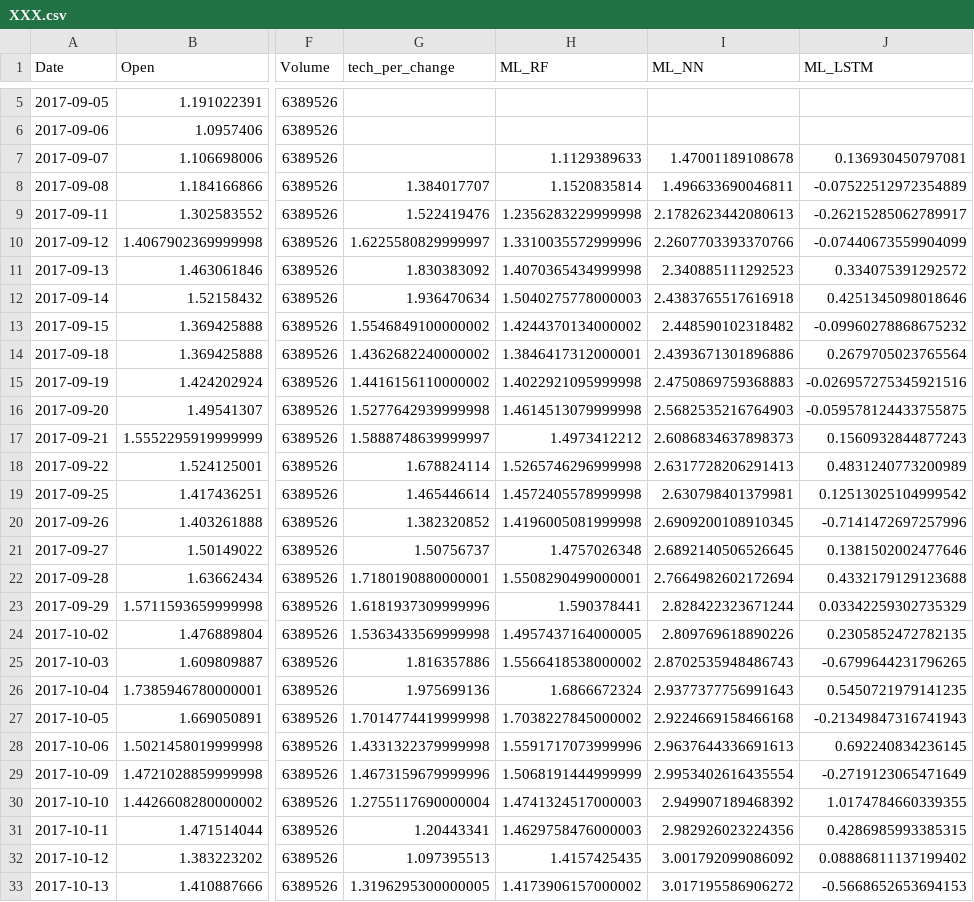
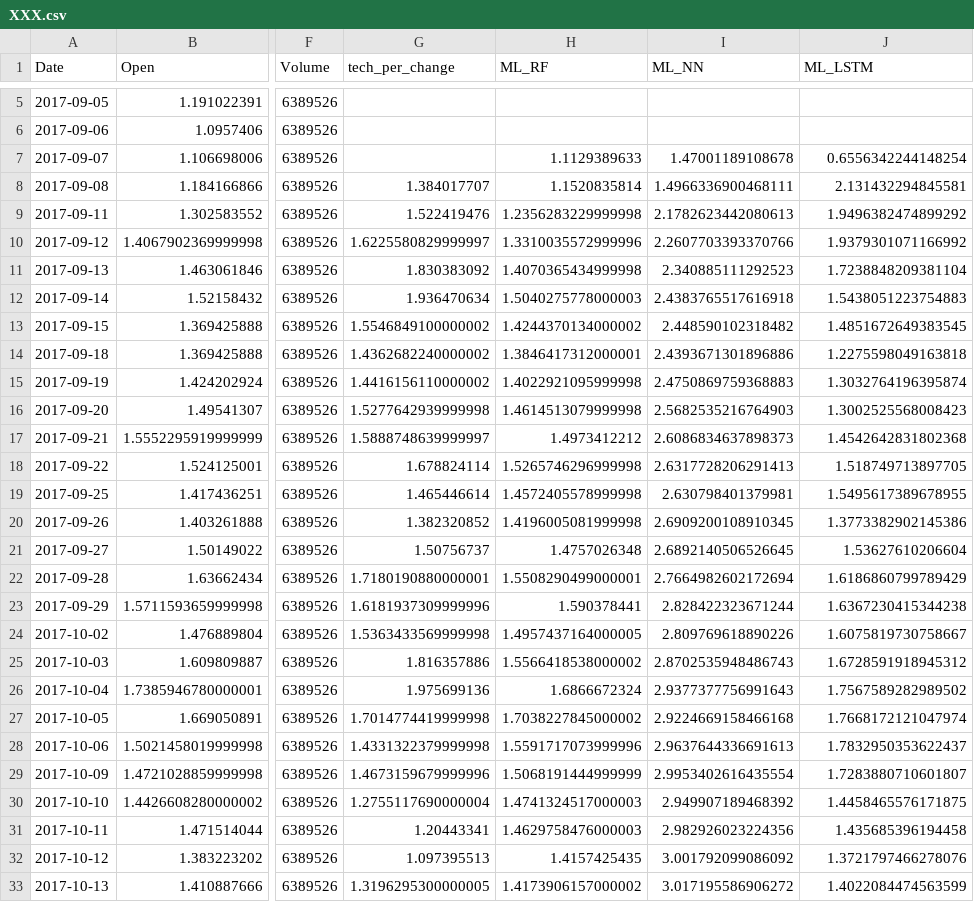
Before and after one commit to camwas92/Pluto, a CSV file: Input/Stocks/XXX.csv, drawn as a sheet; only a part is shown, gaps mark what is left out; the diff covers the shown part only; the diff names each change by its address in the sheet, - before the commit and + after, or states it on an @@ line.

```diff
--- a/Input/Stocks/XXX.csv
+++ b/Input/Stocks/XXX.csv
-J7 (ML_LSTM): 0.136930450797081
+J7 (ML_LSTM): 0.6556342244148254
-I8 (ML_NN): 1.496633690046811
+I8 (ML_NN): 1.4966336900468111
-J8 (ML_LSTM): -0.07522512972354889
+J8 (ML_LSTM): 2.131432294845581
-J9 (ML_LSTM): -0.26215285062789917
+J9 (ML_LSTM): 1.9496382474899292
-J10 (ML_LSTM): -0.07440673559904099
+J10 (ML_LSTM): 1.9379301071166992
-J11 (ML_LSTM): 0.334075391292572
+J11 (ML_LSTM): 1.7238848209381104
-J12 (ML_LSTM): 0.4251345098018646
+J12 (ML_LSTM): 1.5438051223754883
-J13 (ML_LSTM): -0.09960278868675232
+J13 (ML_LSTM): 1.4851672649383545
-J14 (ML_LSTM): 0.2679705023765564
+J14 (ML_LSTM): 1.2275598049163818
-J15 (ML_LSTM): -0.026957275345921516
+J15 (ML_LSTM): 1.3032764196395874
-J16 (ML_LSTM): -0.059578124433755875
+J16 (ML_LSTM): 1.3002525568008423
-J17 (ML_LSTM): 0.1560932844877243
+J17 (ML_LSTM): 1.4542642831802368
-J18 (ML_LSTM): 0.4831240773200989
+J18 (ML_LSTM): 1.518749713897705
-J19 (ML_LSTM): 0.12513025104999542
+J19 (ML_LSTM): 1.5495617389678955
-J20 (ML_LSTM): -0.7141472697257996
+J20 (ML_LSTM): 1.3773382902145386
-J21 (ML_LSTM): 0.1381502002477646
+J21 (ML_LSTM): 1.53627610206604
-J22 (ML_LSTM): 0.4332179129123688
+J22 (ML_LSTM): 1.6186860799789429
-J23 (ML_LSTM): 0.03342259302735329
+J23 (ML_LSTM): 1.6367230415344238
-J24 (ML_LSTM): 0.2305852472782135
+J24 (ML_LSTM): 1.6075819730758667
-J25 (ML_LSTM): -0.6799644231796265
+J25 (ML_LSTM): 1.6728591918945312
-J26 (ML_LSTM): 0.5450721979141235
+J26 (ML_LSTM): 1.7567589282989502
-J27 (ML_LSTM): -0.21349847316741943
+J27 (ML_LSTM): 1.7668172121047974
-J28 (ML_LSTM): 0.692240834236145
+J28 (ML_LSTM): 1.7832950353622437
-J29 (ML_LSTM): -0.2719123065471649
+J29 (ML_LSTM): 1.7283880710601807
-J30 (ML_LSTM): 1.0174784660339355
+J30 (ML_LSTM): 1.4458465576171875
-J31 (ML_LSTM): 0.4286985993385315
+J31 (ML_LSTM): 1.435685396194458
-J32 (ML_LSTM): 0.08886811137199402
+J32 (ML_LSTM): 1.3721797466278076
-J33 (ML_LSTM): -0.5668652653694153
+J33 (ML_LSTM): 1.4022084474563599
```
Also changed, not shown: 70 edited cells elsewhere in this file, Input/Stocks/YYY.csv, 1 other file.
